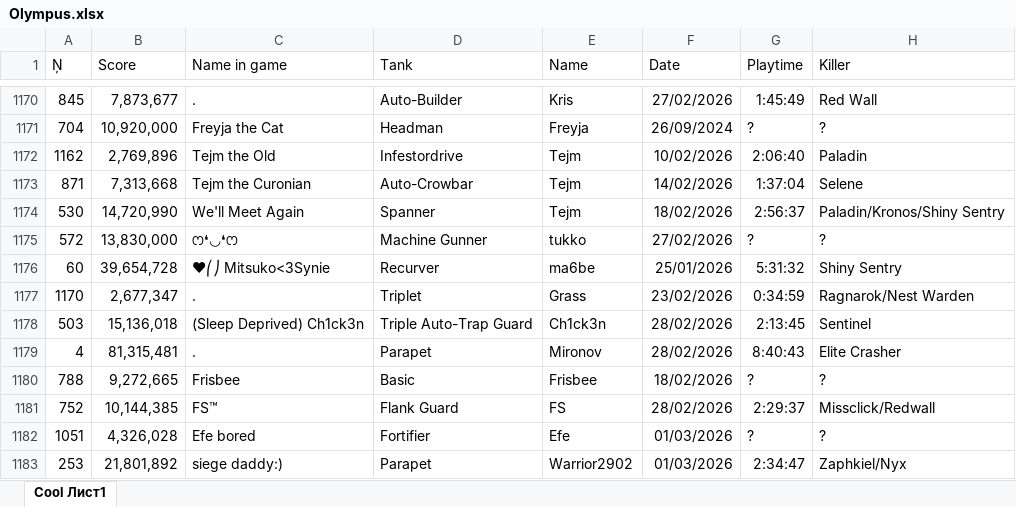
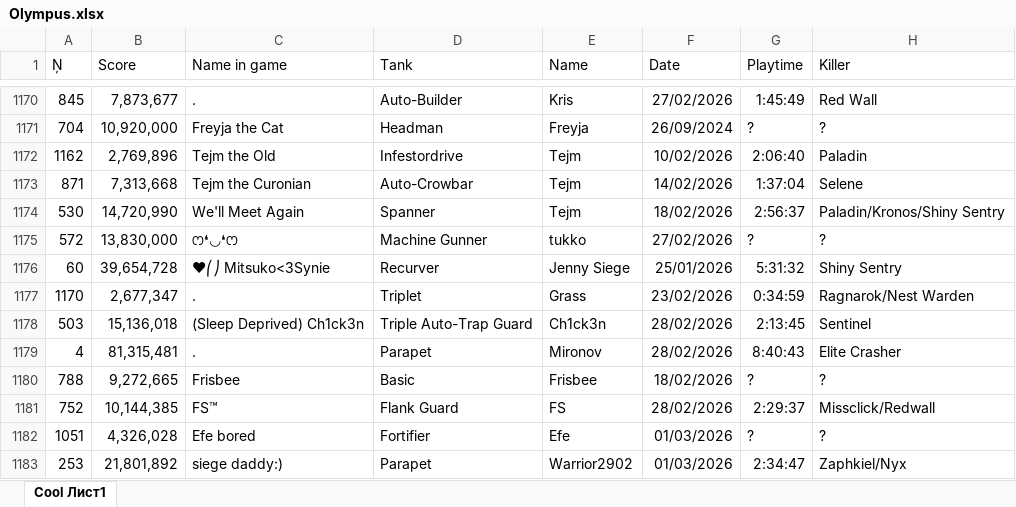
Before and after one commit to Tejmq/OlympusBot, an Excel workbook: data/Olympus.xlsx, sheet Cool Лист1, drawn as a sheet; only a part is shown, gaps mark what is left out; values as stored, in another font and other column widths than the file's, no borders; the diff names each change by its address in the sheet, - before the commit and + after, or states it on an @@ line.

Commit message:
Add files via upload

```diff
--- a/data/Olympus.xlsx (sheet Cool Лист1)
+++ b/data/Olympus.xlsx (sheet Cool Лист1)
-E1176 (Name): ma6be
+E1176 (Name): Jenny Siege
```
